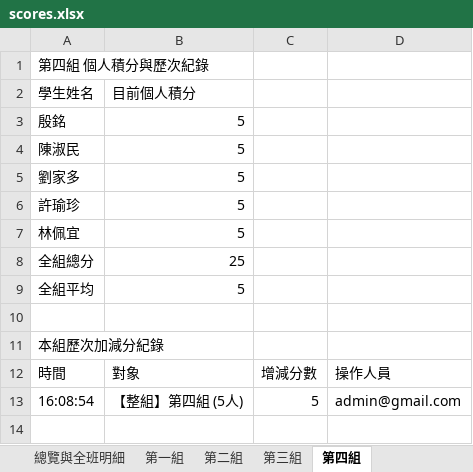
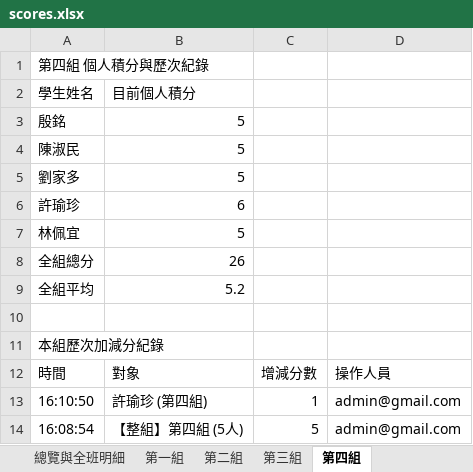
Before and after one commit to a008548-skh/nycuihha15, an Excel workbook: scores.xlsx, sheet 第四組, drawn as a sheet; values as stored, in another font and other column widths than the file's, no borders; the diff names each change by its address in the sheet, - before the commit and + after, or states it on an @@ line.

```diff
--- a/scores.xlsx (sheet 第四組)
+++ b/scores.xlsx (sheet 第四組)
-B6: 5
+B6: 6
-B8: 25
+B8: 26
-B9: 5
+B9: 5.2
+row 13: 16:10:50 | 許瑜珍 (第四組) | 1 | admin@gmail.com
```
Also changed, not shown: sheet 總覽與全班明細, sheet 歷次加減分紀錄, sheet 系統接續存檔碼.
